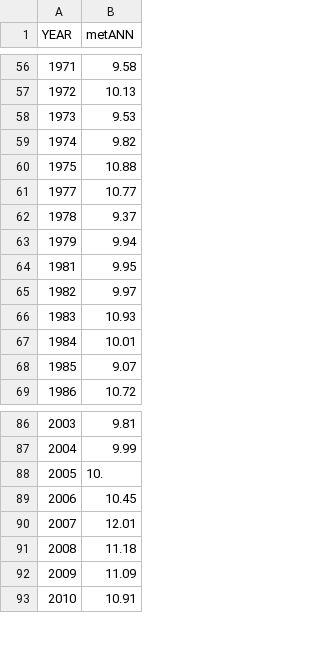
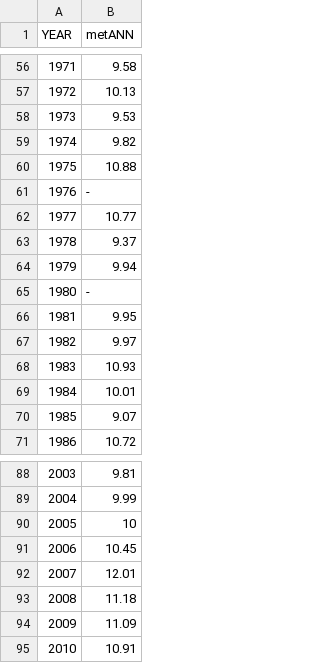
Before and after one commit to Soren47/IDE_assignment_2, a CSV file: tempBuc.csv, drawn as a sheet; only a part is shown, gaps mark what is left out.

```diff
--- a/tempBuc.csv
+++ b/tempBuc.csv
@@ -60,2 +60,3 @@ YEAR,metANN
 1975,10.88
+1976,-
 1977,10.77
@@ -63,2 +64,3 @@ YEAR,metANN
 1979,9.94
+1980,-
 1981,9.95
@@ -87,3 +89,3 @@ YEAR,metANN
 2004,9.99
-2005,10.
+2005,10
 2006,10.45
```
Also changed, not shown: 2 other files.
